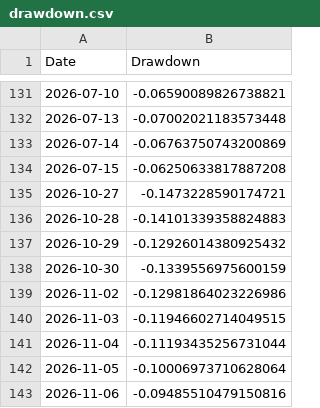
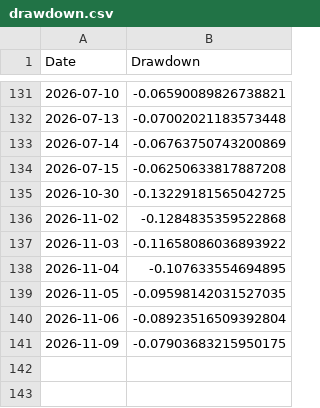
Before and after one commit to amitchoksi7747-debug/momentum-dashboard, a CSV file: data/processed/strategies/S1/drawdown.csv, drawn as a sheet; only a part is shown, gaps mark what is left out.

```diff
--- a/data/processed/strategies/S1/drawdown.csv
+++ b/data/processed/strategies/S1/drawdown.csv
@@ -134,10 +134,8 @@ Date,Drawdown
 2026-07-15,-0.06250633817887208
-2026-10-27,-0.1473228590174721
-2026-10-28,-0.14101339358824883
-2026-10-29,-0.12926014380925432
-2026-10-30,-0.1339556975600159
-2026-11-02,-0.12981864023226986
-2026-11-03,-0.11946602714049515
-2026-11-04,-0.11193435256731044
-2026-11-05,-0.10006973710628064
-2026-11-06,-0.09485510479150816
+2026-10-30,-0.13229181565042725
+2026-11-02,-0.1284835359522868
+2026-11-03,-0.11658086036893922
+2026-11-04,-0.107633554694895
+2026-11-05,-0.09598142031527035
+2026-11-06,-0.08923516509392804
+2026-11-09,-0.07903683215950175
```
Also changed, not shown: data/processed/mf_comparison/navs.csv, data/processed/mf_comparison/rebased.csv, 34 other files.
